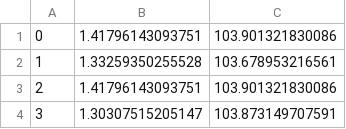
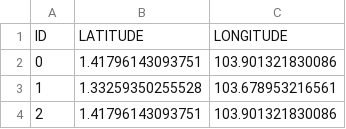
Before and after one commit to DevGottaDev/leaflet-project-halal-eateries-sg, a CSV file: datasources/muis_coordinates-small.csv, drawn as a sheet; only a part is shown; the shorter side is filled out with more unchanged rows.

```diff
--- a/datasources/muis_coordinates-small.csv
+++ b/datasources/muis_coordinates-small.csv
@@ -1 +1,2 @@
+ID,LATITUDE,LONGITUDE
 0,1.41796143093751,103.901321830086
```
Also changed, not shown: datasources/muis_coordinates.csv, 1 other file.
